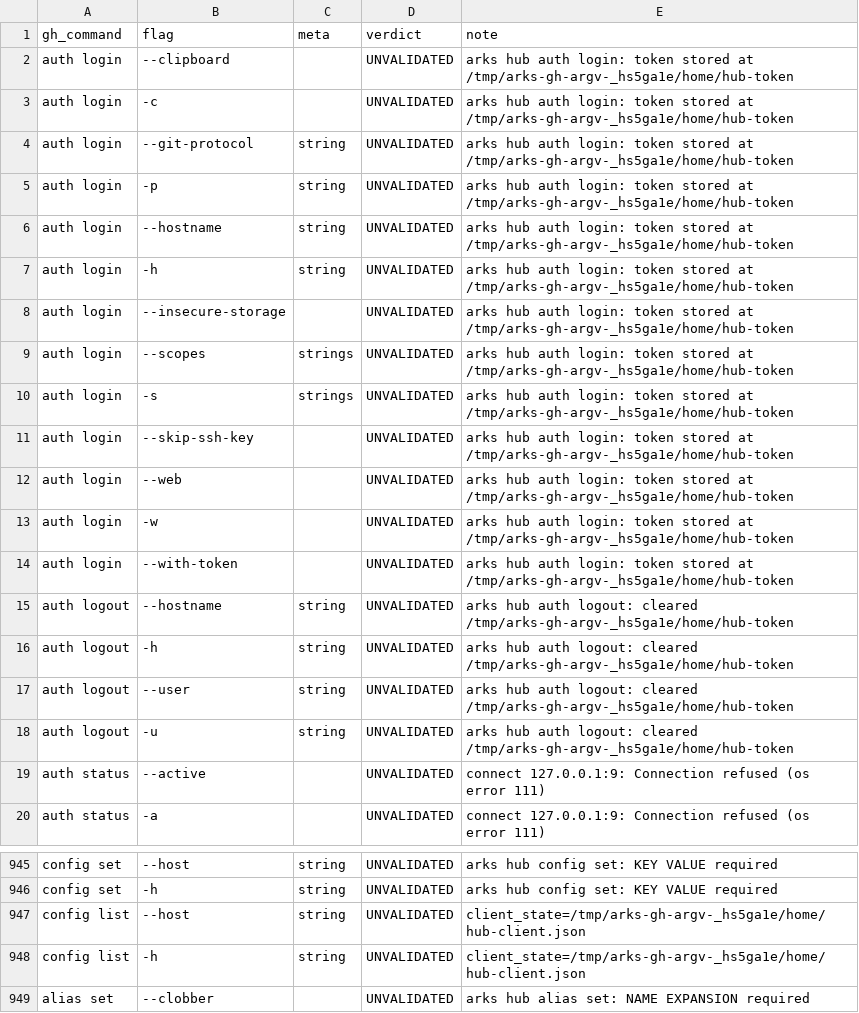
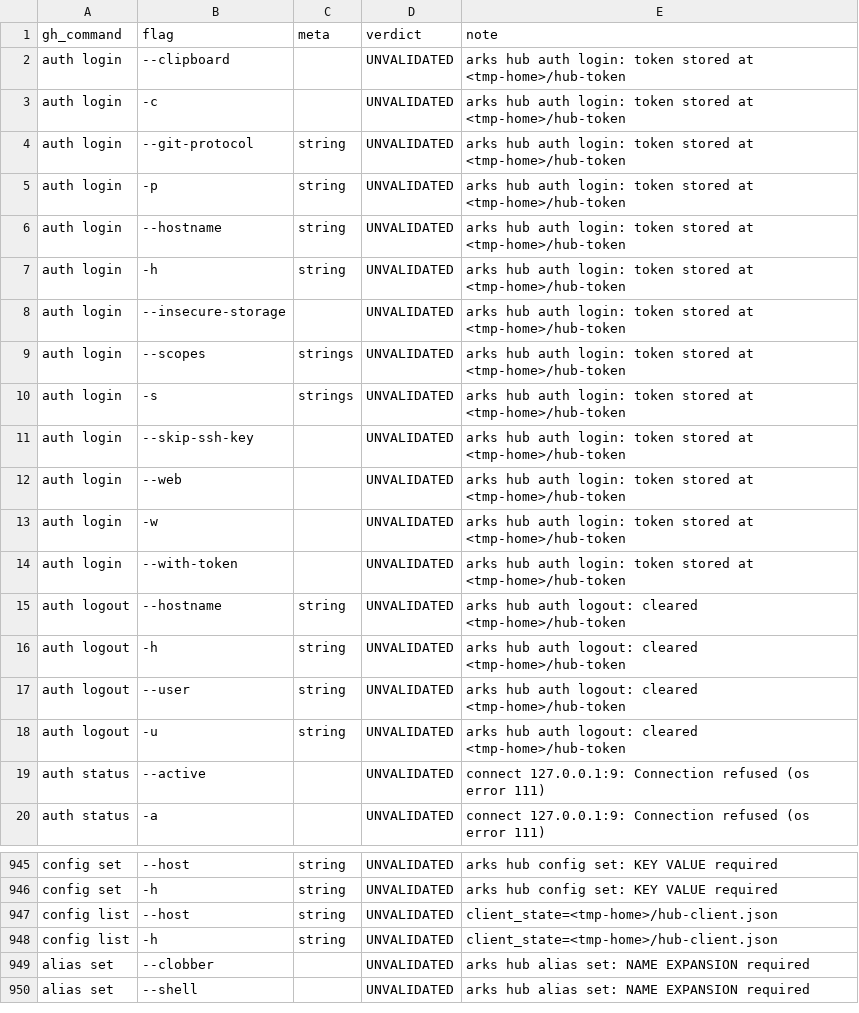
Before and after one commit to modootoday/arks, a TSV file: .spec/evidence/20261120015729-gh-argv-inventory-baseline/gh-argv-inventory.tsv, drawn as a sheet; only a part is shown, gaps mark what is left out; the shorter side is filled out with more unchanged rows.

Commit message:
fix(verify): keep A4 paths and addresses inside the public surface
The Public surface check flagged temp HOME paths named .../home/ and a
placeholder address. Tests now use a userhome directory, the forge's
fallback committer address is @example.invalid, and the two gh argv
receipts redact their temp paths (verdicts unchanged; note added).

```diff
--- a/.spec/evidence/20261120015729-gh-argv-inventory-baseline/gh-argv-inventory.tsv
+++ b/.spec/evidence/20261120015729-gh-argv-inventory-baseline/gh-argv-inventory.tsv
@@ -1,19 +1,19 @@
 gh_command	flag	meta	verdict	note
-auth login	--clipboard		UNVALIDATED	arks hub auth login: token stored at /tmp/arks-gh-argv-_hs5ga1e/home/hub-token
-auth login	-c		UNVALIDATED	arks hub auth login: token stored at /tmp/arks-gh-argv-_hs5ga1e/home/hub-token
-auth login	--git-protocol	string	UNVALIDATED	arks hub auth login: token stored at /tmp/arks-gh-argv-_hs5ga1e/home/hub-token
-auth login	-p	string	UNVALIDATED	arks hub auth login: token stored at /tmp/arks-gh-argv-_hs5ga1e/home/hub-token
-auth login	--hostname	string	UNVALIDATED	arks hub auth login: token stored at /tmp/arks-gh-argv-_hs5ga1e/home/hub-token
-auth login	-h	string	UNVALIDATED	arks hub auth login: token stored at /tmp/arks-gh-argv-_hs5ga1e/home/hub-token
-auth login	--insecure-storage		UNVALIDATED	arks hub auth login: token stored at /tmp/arks-gh-argv-_hs5ga1e/home/hub-token
-auth login	--scopes	strings	UNVALIDATED	arks hub auth login: token stored at /tmp/arks-gh-argv-_hs5ga1e/home/hub-token
-auth login	-s	strings	UNVALIDATED	arks hub auth login: token stored at /tmp/arks-gh-argv-_hs5ga1e/home/hub-token
-auth login	--skip-ssh-key		UNVALIDATED	arks hub auth login: token stored at /tmp/arks-gh-argv-_hs5ga1e/home/hub-token
-auth login	--web		UNVALIDATED	arks hub auth login: token stored at /tmp/arks-gh-argv-_hs5ga1e/home/hub-token
-auth login	-w		UNVALIDATED	arks hub auth login: token stored at /tmp/arks-gh-argv-_hs5ga1e/home/hub-token
-auth login	--with-token		UNVALIDATED	arks hub auth login: token stored at /tmp/arks-gh-argv-_hs5ga1e/home/hub-token
-auth logout	--hostname	string	UNVALIDATED	arks hub auth logout: cleared /tmp/arks-gh-argv-_hs5ga1e/home/hub-token
-auth logout	-h	string	UNVALIDATED	arks hub auth logout: cleared /tmp/arks-gh-argv-_hs5ga1e/home/hub-token
-auth logout	--user	string	UNVALIDATED	arks hub auth logout: cleared /tmp/arks-gh-argv-_hs5ga1e/home/hub-token
-auth logout	-u	string	UNVALIDATED	arks hub auth logout: cleared /tmp/arks-gh-argv-_hs5ga1e/home/hub-token
+auth login	--clipboard		UNVALIDATED	arks hub auth login: token stored at <tmp-home>/hub-token
+auth login	-c		UNVALIDATED	arks hub auth login: token stored at <tmp-home>/hub-token
+auth login	--git-protocol	string	UNVALIDATED	arks hub auth login: token stored at <tmp-home>/hub-token
+auth login	-p	string	UNVALIDATED	arks hub auth login: token stored at <tmp-home>/hub-token
+auth login	--hostname	string	UNVALIDATED	arks hub auth login: token stored at <tmp-home>/hub-token
+auth login	-h	string	UNVALIDATED	arks hub auth login: token stored at <tmp-home>/hub-token
+auth login	--insecure-storage		UNVALIDATED	arks hub auth login: token stored at <tmp-home>/hub-token
+auth login	--scopes	strings	UNVALIDATED	arks hub auth login: token stored at <tmp-home>/hub-token
+auth login	-s	strings	UNVALIDATED	arks hub auth login: token stored at <tmp-home>/hub-token
+auth login	--skip-ssh-key		UNVALIDATED	arks hub auth login: token stored at <tmp-home>/hub-token
+auth login	--web		UNVALIDATED	arks hub auth login: token stored at <tmp-home>/hub-token
+auth login	-w		UNVALIDATED	arks hub auth login: token stored at <tmp-home>/hub-token
+auth login	--with-token		UNVALIDATED	arks hub auth login: token stored at <tmp-home>/hub-token
+auth logout	--hostname	string	UNVALIDATED	arks hub auth logout: cleared <tmp-home>/hub-token
+auth logout	-h	string	UNVALIDATED	arks hub auth logout: cleared <tmp-home>/hub-token
+auth logout	--user	string	UNVALIDATED	arks hub auth logout: cleared <tmp-home>/hub-token
+auth logout	-u	string	UNVALIDATED	arks hub auth logout: cleared <tmp-home>/hub-token
 auth status	--active		UNVALIDATED	connect 127.0.0.1:9: Connection refused (os error 111)
@@ -946,4 +946,4 @@ config set	--host	string	UNVALIDATED	arks hub config set: KEY VALUE required
 config set	-h	string	UNVALIDATED	arks hub config set: KEY VALUE required
-config list	--host	string	UNVALIDATED	client_state=/tmp/arks-gh-argv-_hs5ga1e/home/hub-client.json
-config list	-h	string	UNVALIDATED	client_state=/tmp/arks-gh-argv-_hs5ga1e/home/hub-client.json
+config list	--host	string	UNVALIDATED	client_state=<tmp-home>/hub-client.json
+config list	-h	string	UNVALIDATED	client_state=<tmp-home>/hub-client.json
 alias set	--clobber		UNVALIDATED	arks hub alias set: NAME EXPANSION required
```
Also changed, not shown: 5 other files.
